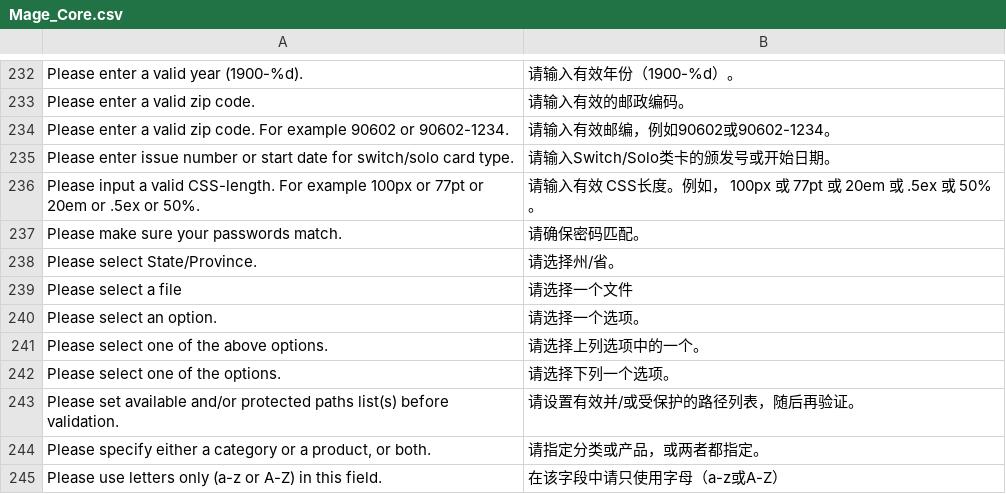
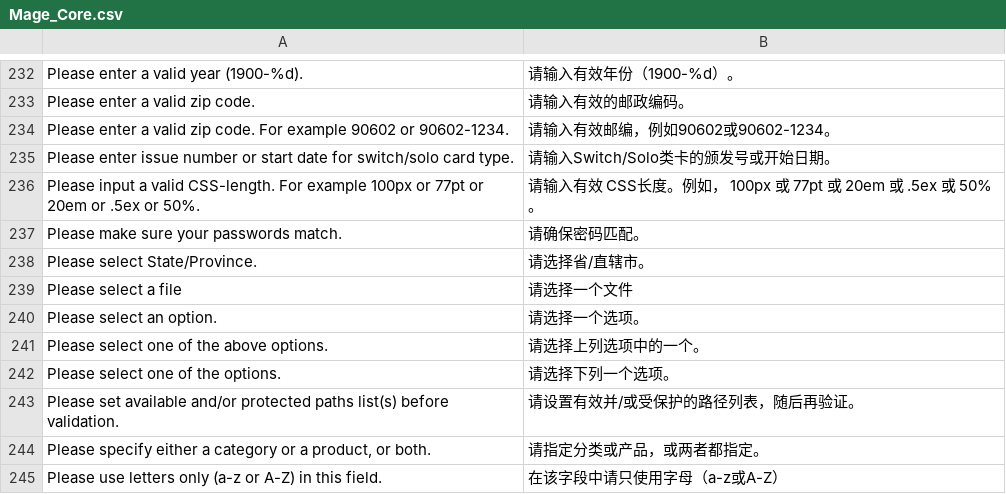
Before and after one commit to guohuadeng/sunpopMagentoTheme, a CSV file: app/locale/zh_CN/Mage_Core.csv, drawn as a sheet; only a part is shown, gaps mark what is left out.

```diff
--- a/app/locale/zh_CN/Mage_Core.csv
+++ b/app/locale/zh_CN/Mage_Core.csv
@@ -239,3 +239,3 @@
 "Please make sure your passwords match.","请确保密码匹配。"
-"Please select State/Province.","请选择州/省。"
+"Please select State/Province.","请选择省/直辖市。"
 "Please select a file","请选择一个文件"
```
Also changed, not shown: app/locale/zh_CN/Mage_Adminhtml.csv, app/locale/zh_CN/Mage_Checkout.csv, 13 other files.
